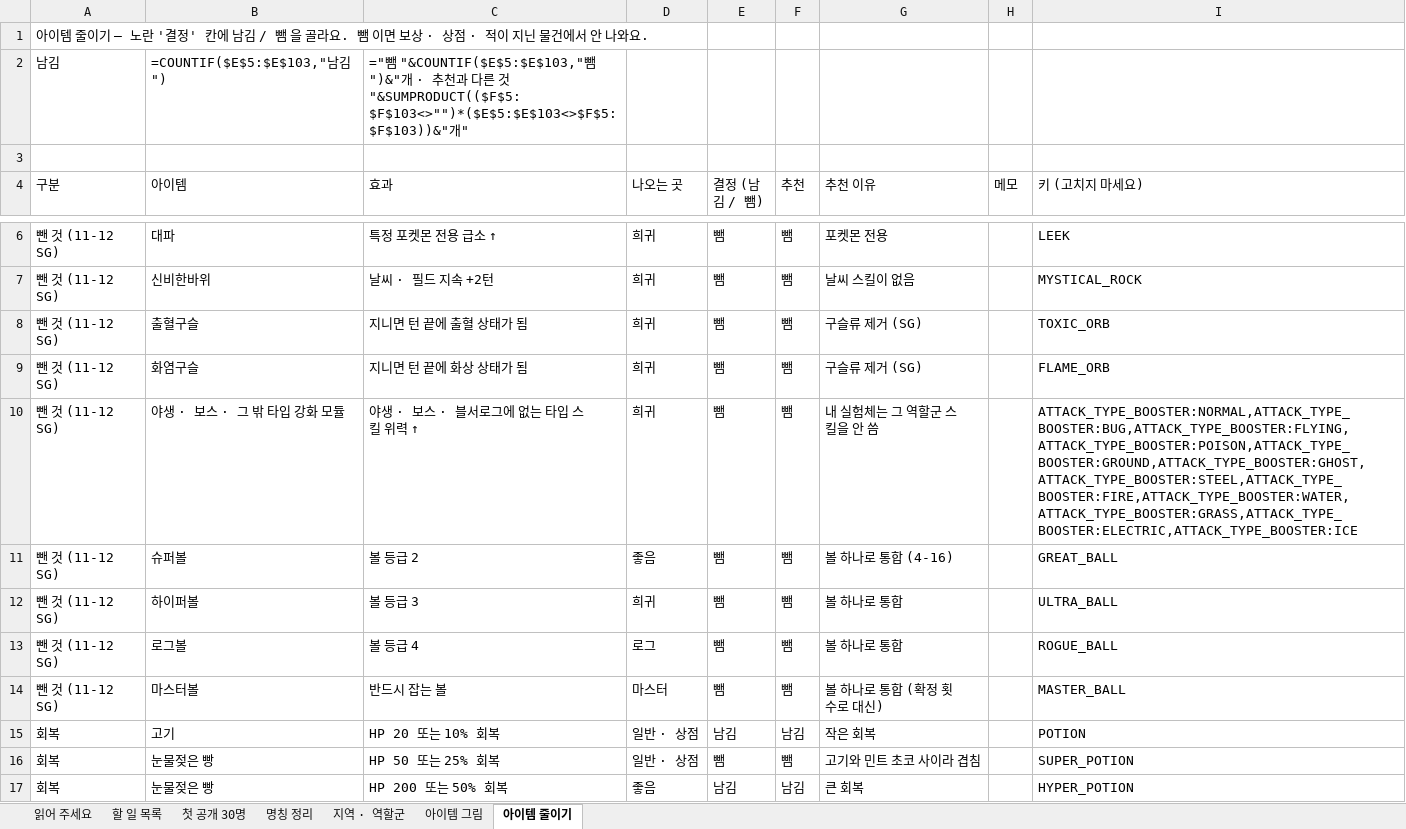
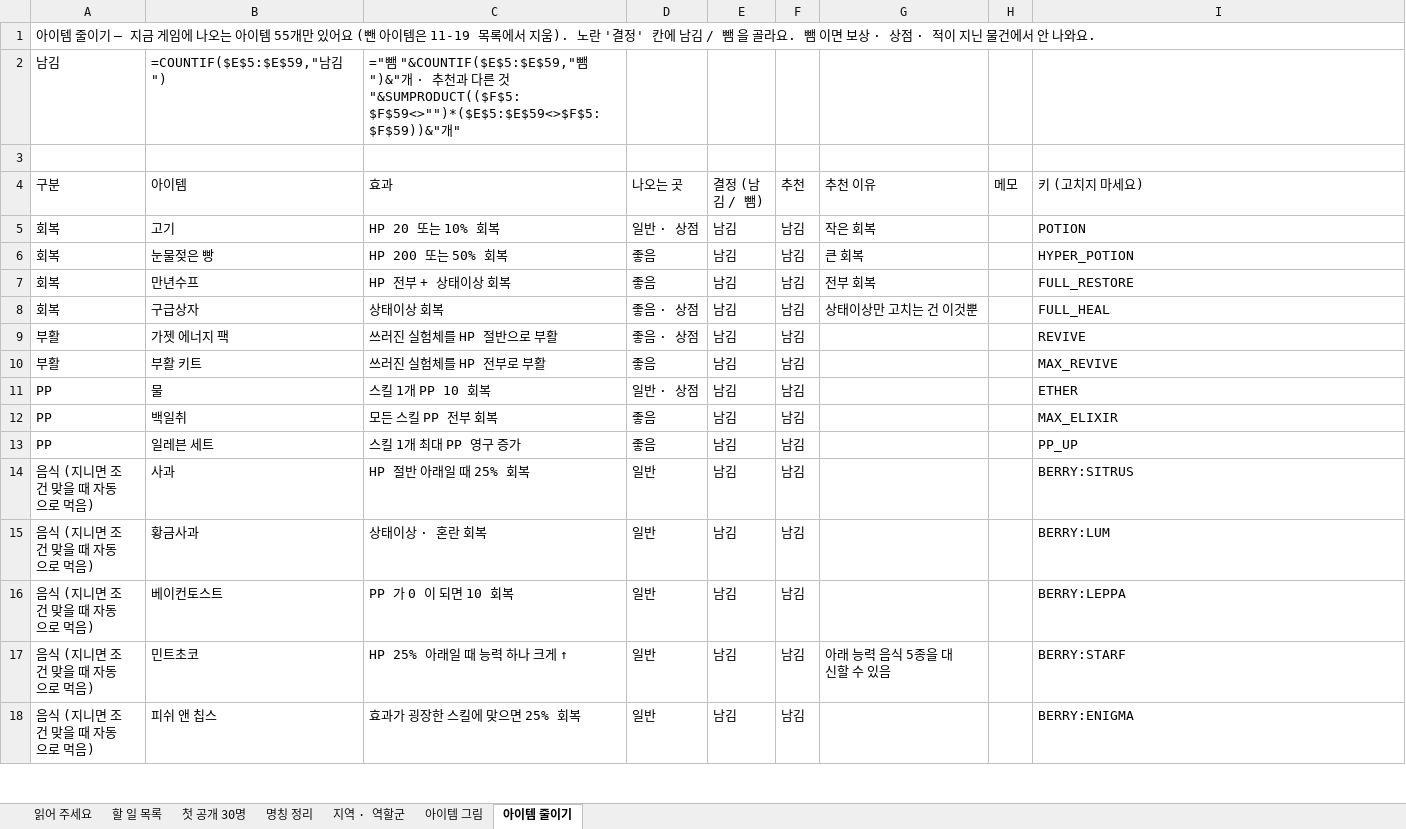
Before and after one commit to SG-pixiv/bseorogue, an Excel workbook: docs/sheets/SG-정할-것.xlsx, sheet 아이템 줄이기, drawn as a sheet; only a part is shown, gaps mark what is left out; the shorter side is filled out with more unchanged rows; values as stored, in another font and other column widths than the file's, no cell formats; formulas without a stored value are shown as written; the diff covers the shown part only; the diff names each change by its address in the sheet, - before the commit and + after, or states it on an @@ line.

```diff
--- a/docs/sheets/SG-정할-것.xlsx (sheet 아이템 줄이기)
+++ b/docs/sheets/SG-정할-것.xlsx (sheet 아이템 줄이기)
-A1 (구분): …이기 — 노란 '…
+A1 (구분): …이기 — 지금 게임에 나오는 아이템 55개만 있어요 (뺀 아이템은 11-19 목록에서 지움). 노란 '…
-B2 (아이템): =COUNTIF($E$5:$E$103,"남김")
+B2 (아이템): =COUNTIF($E$5:$E$59,"남김")
-C2 (효과): …뺌 "&COUNTIF($E$5:$E$103,"뺌")&"개 · 추천과 다른 것 "&SUMPRODUCT(($F$5:$F$103<>"")*($E$5:$E$103<>$F$5:$F$103))&"개"
+C2 (효과): …뺌 "&COUNTIF($E$5:$E$59,"뺌")&"개 · 추천과 다른 것 "&SUMPRODUCT(($F$5:$F$59<>"")*($E$5:$E$59<>$F$5:$F$59))&"개"
-row 6: 뺀 것 (11-12 SG) | 대파 | 특정 포켓몬 전용 급소 ↑ | 희귀 | 뺌 | 뺌 | 포켓몬 전용 |  | LEEK
-row 7: 뺀 것 (11-12 SG) | 신비한바위 | 날씨 · 필드 지속 +2턴 | 희귀 | 뺌 | 뺌 | 날씨 스킬이 없음 |  | MYSTICAL_ROCK
-row 8: 뺀 것 (11-12 SG) | 출혈구슬 | 지니면 턴 끝에 출혈 상태가 됨 | 희귀 | 뺌 | 뺌 | 구슬류 제거 (SG) |  | TOXIC_ORB
-row 9: 뺀 것 (11-12 SG) | 화염구슬 | 지니면 턴 끝에 화상 상태가 됨 | 희귀 | 뺌 | 뺌 | 구슬류 제거 (SG) |  | FLAME_ORB
-row 10: 뺀 것 (11-12 SG) | 야생 · 보스 · 그 밖 타입 강화 모듈 | 야생 · 보스 · 블서로그에 없는 타입 스킬 위력 ↑ | 희귀 | 뺌 | 뺌 | 내 실험체는 그 역할군 스킬을 안 씀 |  | ATTACK_TYPE_BOOSTER:NORMAL,ATTACK_TYPE_BOOSTER:BUG,ATTACK_TYPE_BOOSTER:FLYING,ATTACK_TYPE_BOOSTER:POISON,ATTACK_TYPE_BOOSTER:GROUND,ATTACK_TYPE_BOOSTER:GHOST,ATTACK_TYPE_BOOSTER:STEEL,ATTACK_TYPE_BOOSTER:FIRE,ATTACK_TYPE_BOOSTER:WATER,ATTACK_TYPE_BOOSTER:GRASS,ATTACK_TYPE_BOOSTER:ELECTRIC,ATTACK_TYPE_BOOSTER:ICE
-row 11: 뺀 것 (11-12 SG) | 슈퍼볼 | 볼 등급 2 | 좋음 | 뺌 | 뺌 | 볼 하나로 통합 (4-16) |  | GREAT_BALL
-row 12: 뺀 것 (11-12 SG) | 하이퍼볼 | 볼 등급 3 | 희귀 | 뺌 | 뺌 | 볼 하나로 통합 |  | ULTRA_BALL
-row 13: 뺀 것 (11-12 SG) | 로그볼 | 볼 등급 4 | 로그 | 뺌 | 뺌 | 볼 하나로 통합 |  | ROGUE_BALL
-row 14: 뺀 것 (11-12 SG) | 마스터볼 | 반드시 잡는 볼 | 마스터 | 뺌 | 뺌 | 볼 하나로 통합 (확정 횟수로 대신) |  | MASTER_BALL
-row 16: 회복 | 눈물젖은 빵 | HP 50 또는 25% 회복 | 일반 · 상점 | 뺌 | 뺌 | 고기와 민트 초코 사이라 겹침 |  | SUPER_POTION
```
Also changed, not shown: 34 removed rows and 1 edited cell elsewhere in this sheet, sheet 아이템 그림, sheet 읽어 주세요, cell formats, 24 other files.
